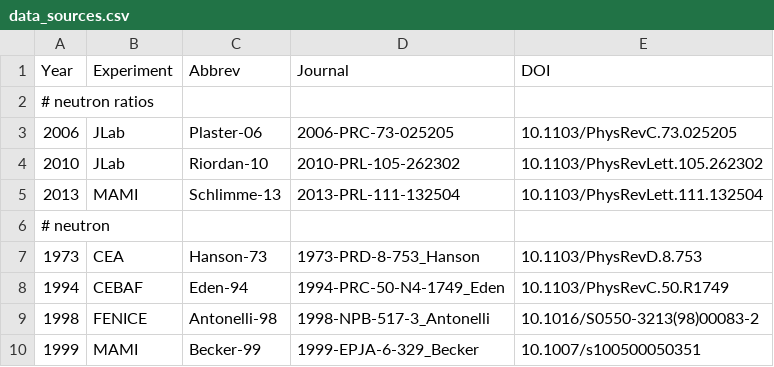
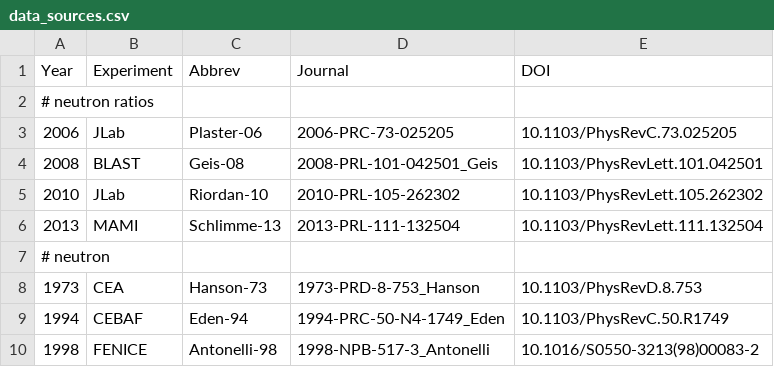
Before and after one commit to Mezek/datalock, a CSV file: src/data_sources.csv, drawn as a sheet; only a part is shown; the shorter side is filled out with more unchanged rows.

```diff
--- a/src/data_sources.csv
+++ b/src/data_sources.csv
@@ -3,2 +3,3 @@
 "2006","JLab","Plaster-06","2006-PRC-73-025205","10.1103/PhysRevC.73.025205"
+"2008","BLAST","Geis-08","2008-PRL-101-042501_Geis","10.1103/PhysRevLett.101.042501"
 "2010","JLab","Riordan-10","2010-PRL-105-262302","10.1103/PhysRevLett.105.262302"
```
Also changed, not shown: nucleons/dataNeutronElectric.csv, nucleons/dataNeutronRatios.csv, 1 other file.
